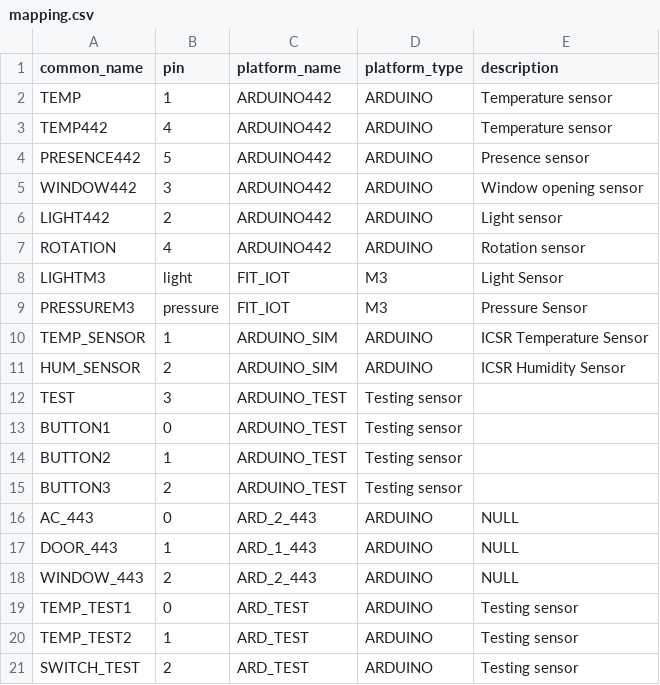
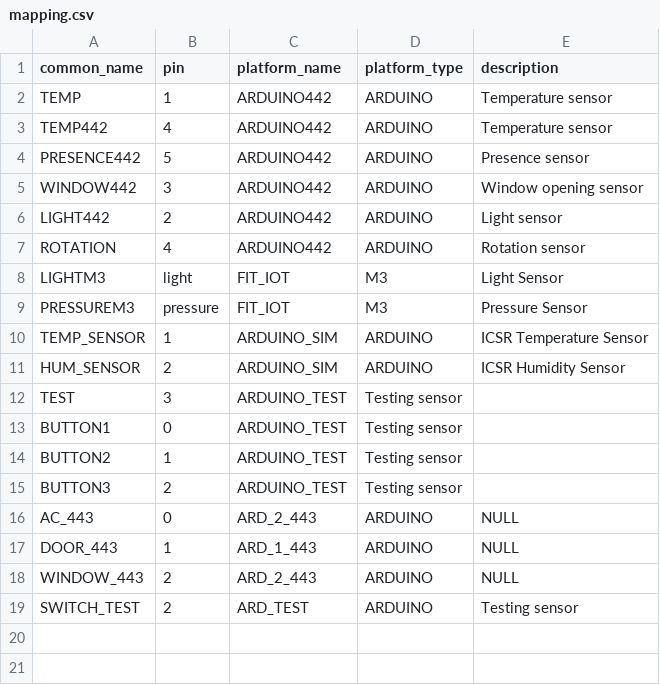
Before and after one commit to ace-design/DEPOSIT, a CSV file: assets/sensors/mapping.csv, drawn as a sheet.

Commit message:
Using topology model to infer pin numbers (or using the mapping file if no information is provided)

```diff
--- a/assets/sensors/mapping.csv
+++ b/assets/sensors/mapping.csv
@@ -18,4 +18,2 @@ DOOR_443,1,ARD_1_443,ARDUINO,NULL
 WINDOW_443,2,ARD_2_443,ARDUINO,NULL
-TEMP_TEST1,0,ARD_TEST,ARDUINO,Testing sensor
-TEMP_TEST2,1,ARD_TEST,ARDUINO,Testing sensor
 SWITCH_TEST,2,ARD_TEST,ARDUINO,Testing sensor
```
Also changed, not shown: 2 other files.
